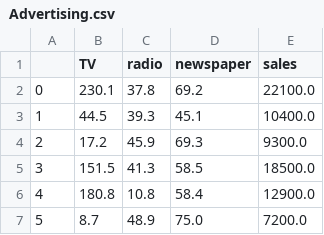
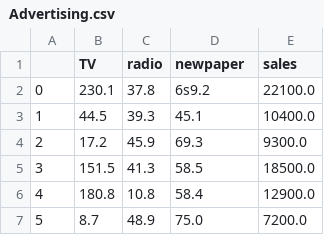
Before and after one commit to MNievas12/2304_dsft_thebridge, a CSV file: 3-Machine_Learning/1-Supervisado/1-Regression/3-Regularization/ejercicios/data/Advertising.csv, drawn as a sheet; only a part is shown.

```diff
--- a/3-Machine_Learning/1-Supervisado/1-Regression/3-Regularization/ejercicios/data/Advertising.csv
+++ b/3-Machine_Learning/1-Supervisado/1-Regression/3-Regularization/ejercicios/data/Advertising.csv
@@ -1,3 +1,3 @@
-,TV,radio,newspaper,sales
-0,230.1,37.8,69.2,22100.0
+,TV,radio,newpaper,sales
+0,230.1,37.8,6s9.2,22100.0
 1,44.5,39.3,45.1,10400.0
```
Also changed, not shown: 4 other files.
